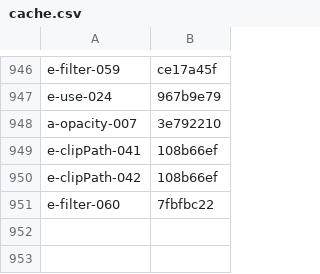
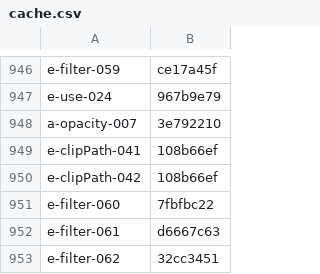
Before and after one commit to RazrFalcon/resvg, a CSV file: usvg/testing_tools/cache.csv, drawn as a sheet; only a part is shown, gaps mark what is left out.

```diff
--- a/usvg/testing_tools/cache.csv
+++ b/usvg/testing_tools/cache.csv
@@ -951 +951,3 @@ e-clipPath-042,108b66ef
 e-filter-060,7fbfbc22
+e-filter-061,d6667c63
+e-filter-062,32cc3451
```
Also changed, not shown: 19 other files.
